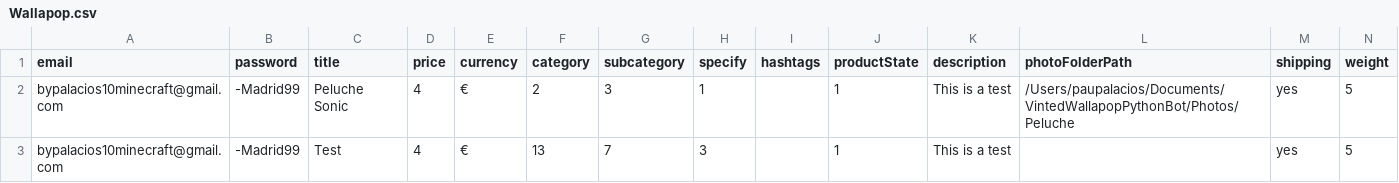
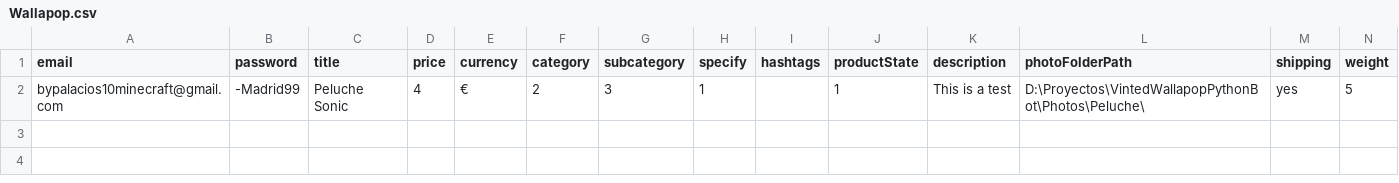
Before and after one commit to palausdev/VintedWallapopPythonBot, a CSV file: Sites/Wallapop.csv, drawn as a sheet.

Commit message:
Changed csv data

```diff
--- a/Sites/Wallapop.csv
+++ b/Sites/Wallapop.csv
@@ -1,3 +1,2 @@
 email,password,title,price,currency,category,subcategory,specify,hashtags,productState,description,photoFolderPath,shipping,weight
-bypalacios10minecraft@gmail.com,-Madrid99,Peluche Sonic,4,€,2,3,1,,1,This is a test,/Users/paupalacios/Documents/VintedWallapopPythonBot/Photos/Peluche,yes,5
-bypalacios10minecraft@gmail.com,-Madrid99,Test,4,€,13,7,3,,1,This is a test,,yes,5
+bypalacios10minecraft@gmail.com,-Madrid99,Peluche Sonic,4,€,2,3,1,,1,This is a test,D:\Proyectos\VintedWallapopPythonBot\Photos\Peluche\,yes,5
```
Also changed, not shown: dist/Sites/wallapop.csv.
